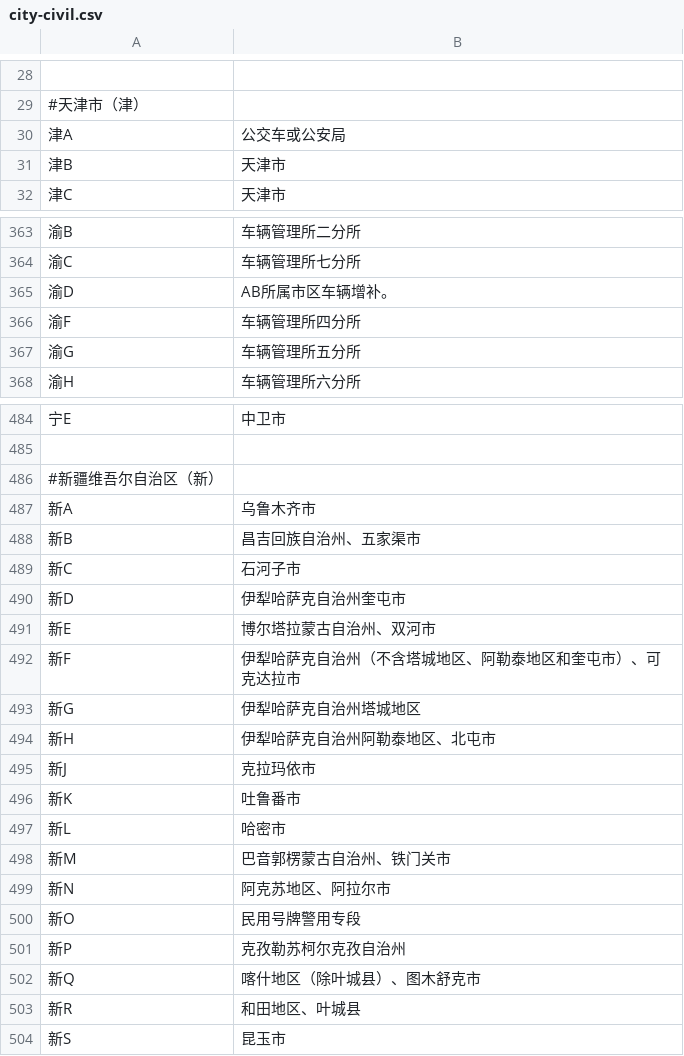
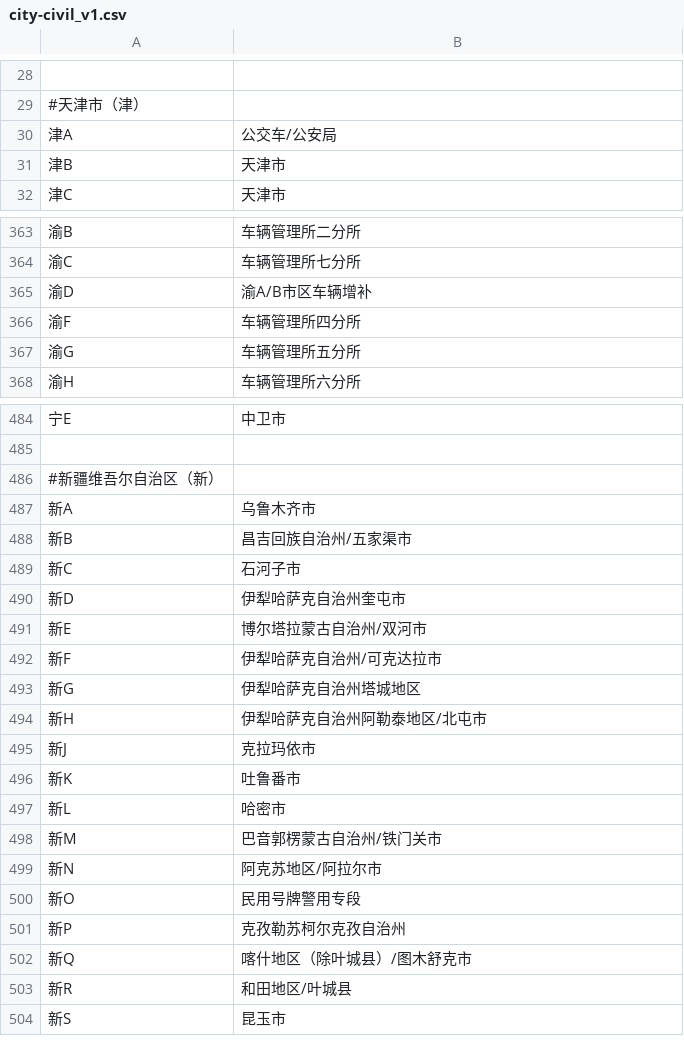
Before and after one commit to parkingwang/go-vna, a CSV file: data/city-civil_v1.csv (was data/city-civil.csv), drawn as a sheet; only a part is shown, gaps mark what is left out.

```diff
--- a/data/city-civil.csv
+++ b/data/city-civil_v1.csv
@@ -29,3 +29,3 @@
 #天津市（津）
-津A,公交车或公安局
+津A,公交车/公安局
 津B,天津市
@@ -364,3 +364,3 @@
 渝C,车辆管理所七分所
-渝D,AB所属市区车辆增补。
+渝D,渝A/B市区车辆增补
 渝F,车辆管理所四分所
@@ -487,9 +487,9 @@
 新A,乌鲁木齐市
-新B,昌吉回族自治州、五家渠市
+新B,昌吉回族自治州/五家渠市
 新C,石河子市
 新D,伊犁哈萨克自治州奎屯市
-新E,博尔塔拉蒙古自治州、双河市
-新F,伊犁哈萨克自治州（不含塔城地区、阿勒泰地区和奎屯市）、可克达拉市
+新E,博尔塔拉蒙古自治州/双河市
+新F,伊犁哈萨克自治州/可克达拉市
 新G,伊犁哈萨克自治州塔城地区
-新H,伊犁哈萨克自治州阿勒泰地区、北屯市
+新H,伊犁哈萨克自治州阿勒泰地区/北屯市
 新J,克拉玛依市
@@ -497,8 +497,8 @@
 新L,哈密市
-新M,巴音郭楞蒙古自治州、铁门关市
-新N,阿克苏地区、阿拉尔市
+新M,巴音郭楞蒙古自治州/铁门关市
+新N,阿克苏地区/阿拉尔市
 新O,民用号牌警用专段
 新P,克孜勒苏柯尔克孜自治州
-新Q,喀什地区（除叶城县）、图木舒克市
-新R,和田地区、叶城县
+新Q,喀什地区（除叶城县）/图木舒克市
+新R,和田地区/叶城县
 新S,昆玉市
```
Also changed, not shown: 17 other files.
